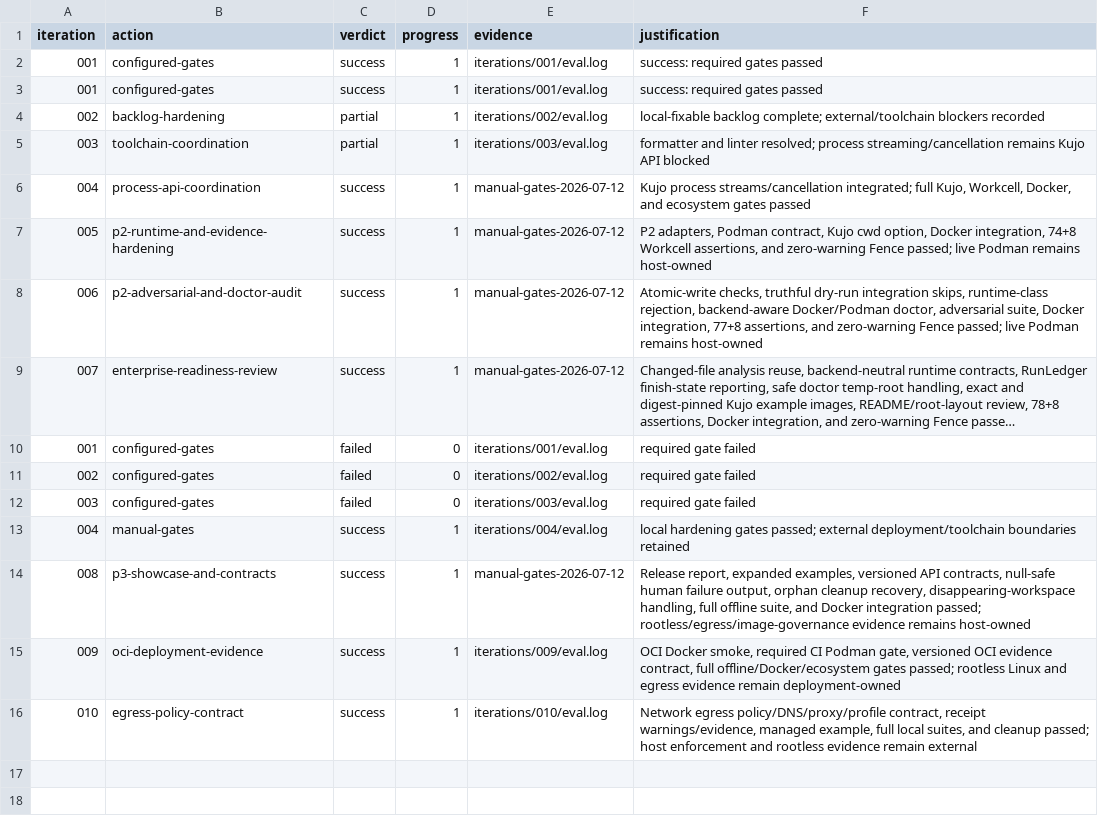
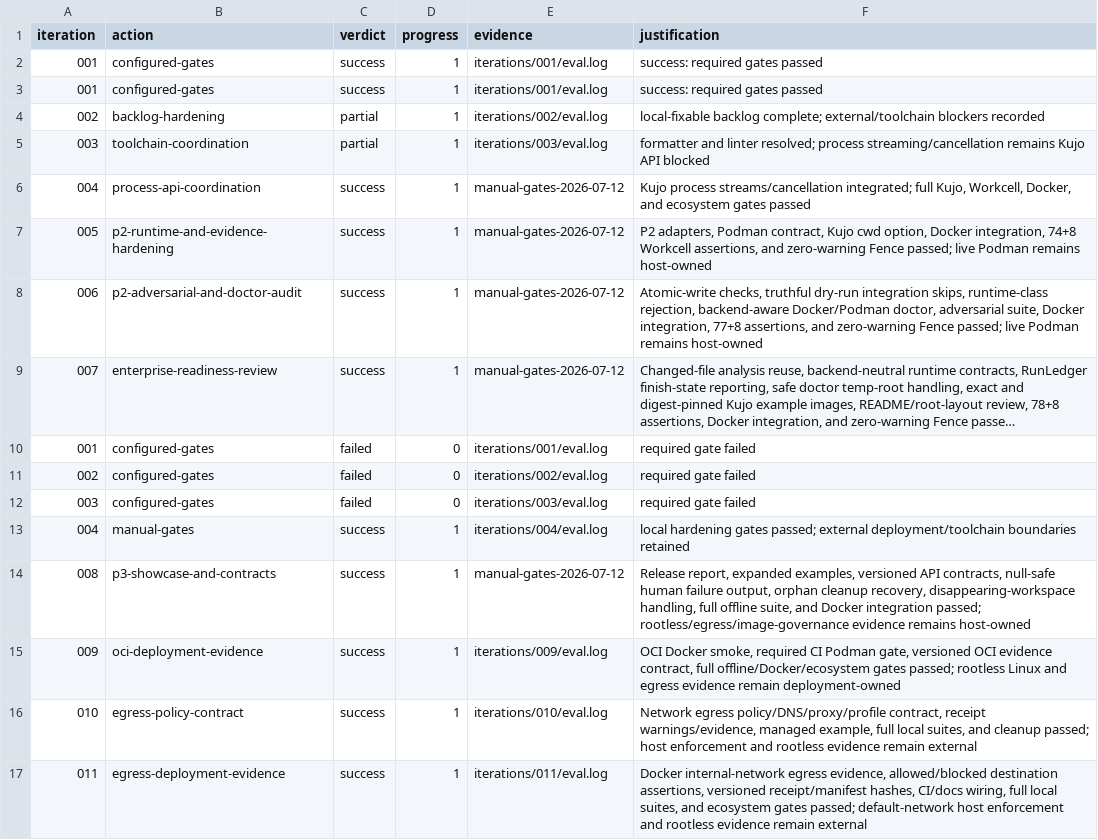
Before and after one commit to kujolang/workcell, a TSV file: .loop-engineering/ledger.tsv, drawn as a sheet; long unchanged cells end in …; the diff names each change by its address in the sheet, - before the commit and + after, or states it on an @@ line.

Commit message:
docs: record egress deployment evidence

```diff
--- a/.loop-engineering/ledger.tsv
+++ b/.loop-engineering/ledger.tsv
+row 17: 011 | egress-deployment-evidence | success | 1 | iterations/011/eval.log | Docker internal-network egress evidence, allowed/blocked destination assertions, versioned receipt/manifest hashes, CI/docs wiring, full local suites, and ecosystem gates passed; default-network host enforcement and rootless evidence remain external
```
Also changed, not shown: 7 other files.
